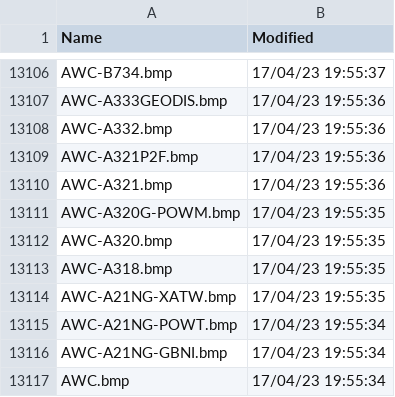
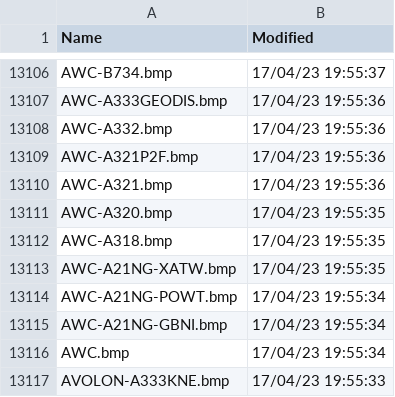
Before and after one commit to rikgale/VRSOperatorFlags, a CSV file: OperatorFlagsList.csv, drawn as a sheet; only a part is shown, gaps mark what is left out; the shorter side is filled out with more unchanged rows; the diff names each change by its address in the sheet, - before the commit and + after, or states it on an @@ line.

Commit message:
Updated 2026-01-30

```diff
--- a/OperatorFlagsList.csv
+++ b/OperatorFlagsList.csv
-row 13111: AWC-A320G-POWM.bmp | 17/04/23 19:55:35
```
